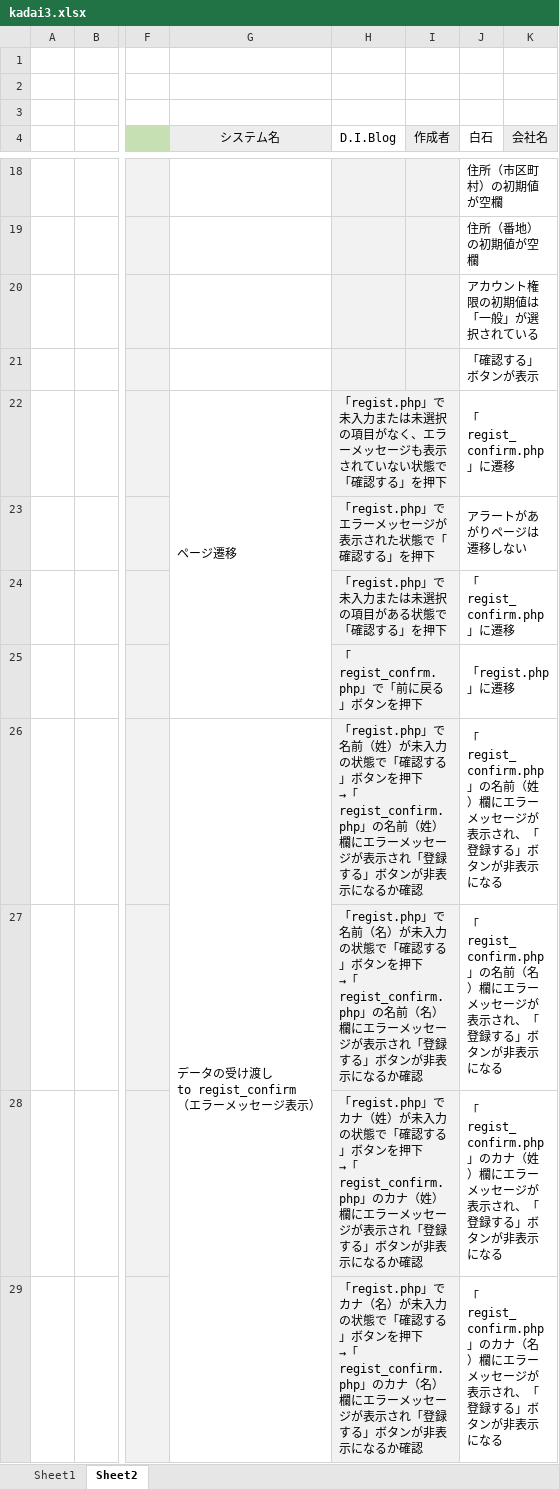
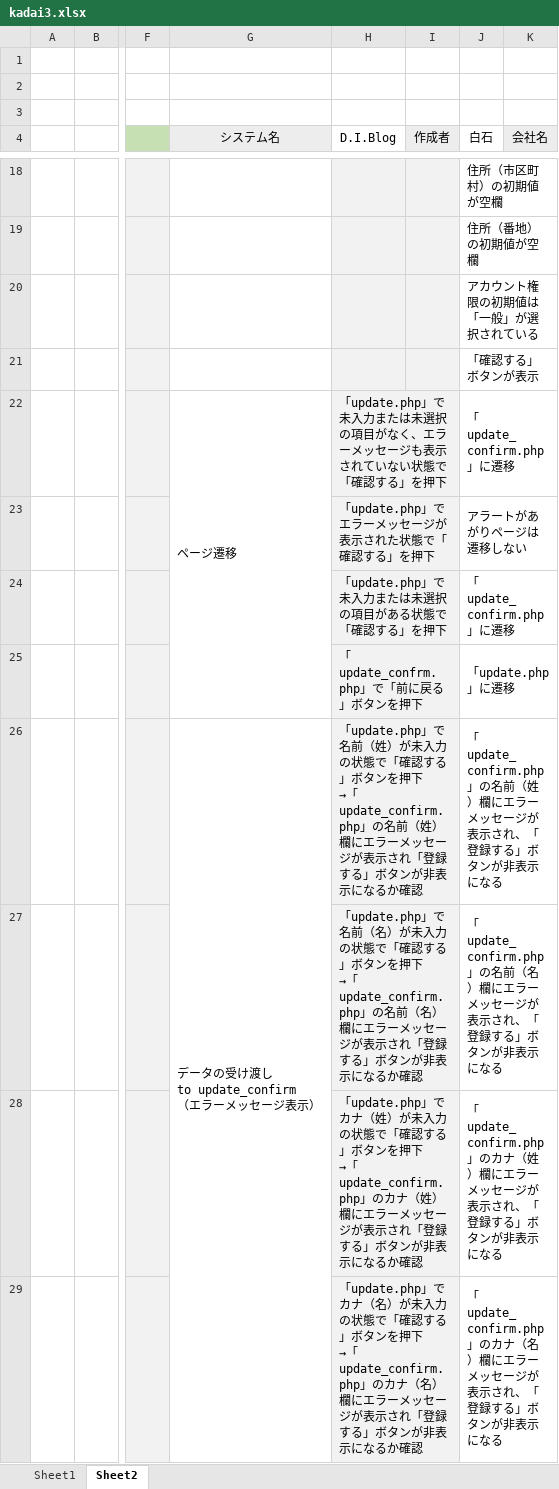
Before and after one commit to shiro-mtrnk/tsuikakadai, an Excel workbook: kadai3.xlsx, sheet Sheet2, drawn as a sheet; only a part is shown, gaps mark what is left out; values as stored, in another font and other column widths than the file's, no borders; ↵ is a line break in a cell; the diff covers the shown part only; the diff names each change by its address in the sheet, - before the commit and + after, or states it on an @@ line.

```diff
--- a/kadai3.xlsx (sheet Sheet2)
+++ b/kadai3.xlsx (sheet Sheet2)
-H22 (D.I.Blog): 「regist.php」で未入…
+H22 (D.I.Blog): 「update.php」で未入…
-J22 (白石): 「regist_confirm.php」に遷移
+J22 (白石): 「update_confirm.php」に遷移
-H23 (D.I.Blog): 「regist.php」でエラーメッセージが表示された状態で「確認する」を押下
+H23 (D.I.Blog): 「update.php」でエラーメッセージが表示された状態で「確認する」を押下
-H24 (D.I.Blog): 「regist.php」で未入力または未選択の項目がある状態で「確認する」を押下
+H24 (D.I.Blog): 「update.php」で未入力または未選択の項目がある状態で「確認する」を押下
-J24 (白石): 「regist_confirm.php」に遷移
+J24 (白石): 「update_confirm.php」に遷移
-H25 (D.I.Blog): 「regist_confrm.php」で「前に戻る」ボタンを押下
+H25 (D.I.Blog): 「update_confrm.php」で「前に戻る」ボタンを押下
-J25 (白石): 「regist.php」に遷移
+J25 (白石): 「update.php」に遷移
-G26 (システム名): データの受け渡し ↵ to regist_confirm ↵ （エラーメッセージ表示）
+G26 (システム名): データの受け渡し ↵ to update_confirm ↵ （エラーメッセージ表示）
-H26 (D.I.Blog): 「regist.php」で名前（姓）が未入力の状態で「確認する」ボタンを押下 ↵ →「regist_confirm.php」の名前…
+H26 (D.I.Blog): 「update.php」で名前（姓）が未入力の状態で「確認する」ボタンを押下 ↵ →「update_confirm.php」の名前…
-J26 (白石): 「regist_confirm.php」の名前…
+J26 (白石): 「update_confirm.php」の名前…
-H27 (D.I.Blog): 「regist.php」で名前（名）が未入力の状態で「確認する」ボタンを押下 ↵ →「regist_confirm.php」の名前…
+H27 (D.I.Blog): 「update.php」で名前（名）が未入力の状態で「確認する」ボタンを押下 ↵ →「update_confirm.php」の名前…
-J27 (白石): 「regist_confirm.php」の名前…
+J27 (白石): 「update_confirm.php」の名前…
-H28 (D.I.Blog): 「regist.php」でカナ（姓）が未入力の状態で「確認する」ボタンを押下 ↵ →「regist_confirm.php」のカナ…
+H28 (D.I.Blog): 「update.php」でカナ（姓）が未入力の状態で「確認する」ボタンを押下 ↵ →「update_confirm.php」のカナ…
-J28 (白石): 「regist_confirm.php」のカナ…
+J28 (白石): 「update_confirm.php」のカナ…
-H29 (D.I.Blog): 「regist.php」でカナ（名）が未入力の状態で「確認する」ボタンを押下 ↵ →「regist_confirm.php」のカナ…
+H29 (D.I.Blog): 「update.php」でカナ（名）が未入力の状態で「確認する」ボタンを押下 ↵ →「update_confirm.php」のカナ…
-J29 (白石): 「regist_confirm.php」のカナ…
+J29 (白石): 「update_confirm.php」のカナ…
```
Also changed, not shown: other rows of this sheet, 1 other file.
